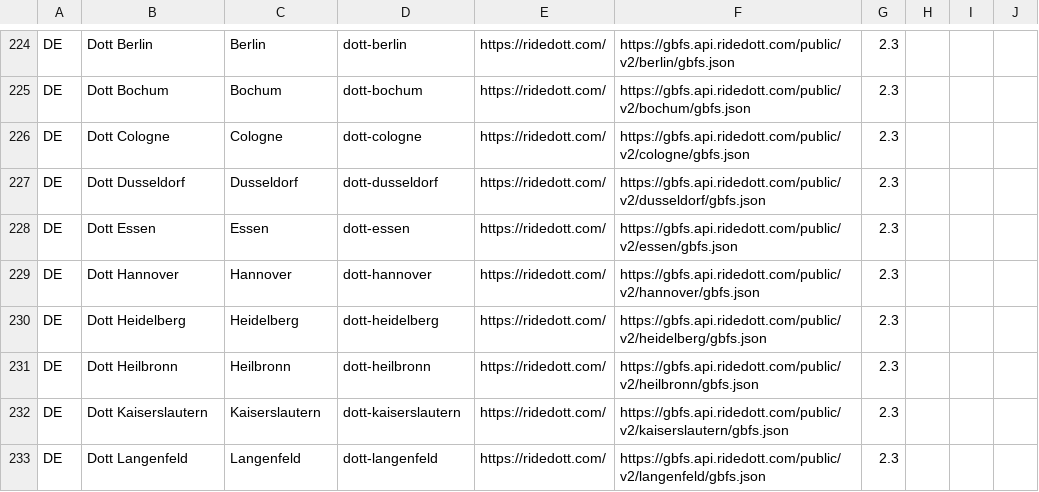
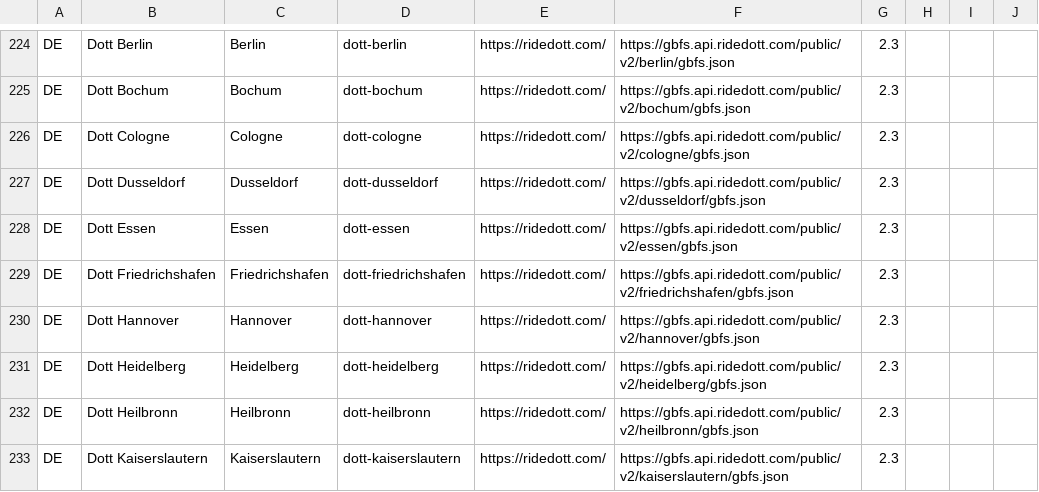
Before and after one commit to jakehadar/bikeshare-client-python, a CSV file: gbfs/static/systems.csv, drawn as a sheet; only a part is shown, gaps mark what is left out; the shorter side is filled out with more unchanged rows; the diff covers the shown part only; the diff names each change by its address in the sheet, - before the commit and + after, or states it on an @@ line.

```diff
--- a/gbfs/static/systems.csv
+++ b/gbfs/static/systems.csv
+row 229: DE | Dott Friedrichshafen | Friedrichshafen | dott-friedrichshafen | https://ridedott.com/ | https://gbfs.api.ridedott.com/public/v2/friedrichshafen/gbfs.json | 2.3
```
Also changed, not shown: 6 added rows elsewhere in this file.
